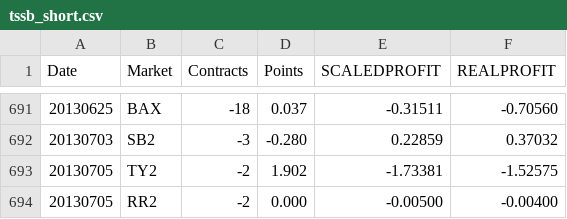
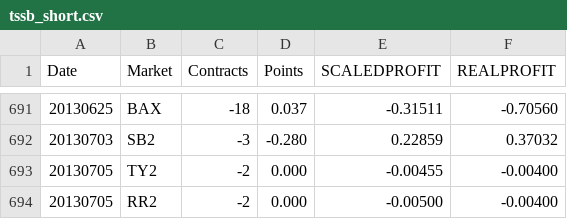
Before and after one commit to wilki2021/hedgeit, a CSV file: filters/filt_short/tssb_short.csv, drawn as a sheet; only a part is shown, gaps mark what is left out.

Commit message:
bug fix for corner case with position entry after last bar.  Log filter values and thresholds for alerts in update.py

```diff
--- a/filters/filt_short/tssb_short.csv
+++ b/filters/filt_short/tssb_short.csv
@@ -692,3 +692,3 @@ Date,Market,Contracts,Points,SCALEDPROFIT,REALPROFIT
 20130703,SB2,-3,-0.280,0.22859,0.37032
-20130705,TY2,-2,1.902,-1.73381,-1.52575
+20130705,TY2,-2,0.000,-0.00455,-0.00400
 20130705,RR2,-2,0.000,-0.00500,-0.00400
```
Also changed, not shown: 3 other files.
